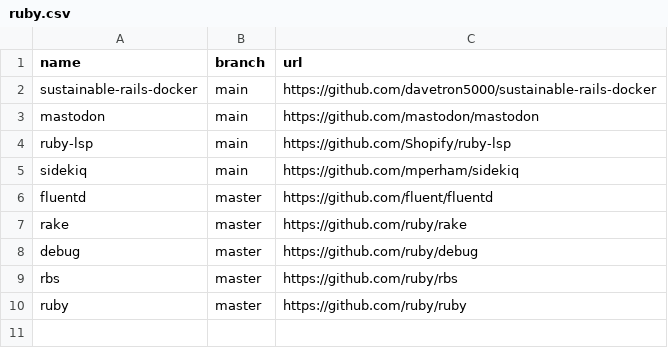
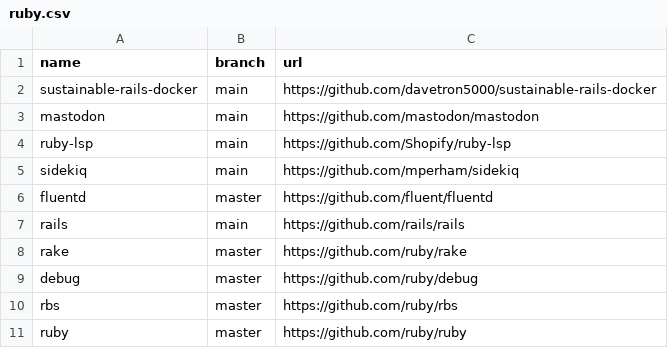
Before and after one commit to easbarba/lar, a CSV file: .config/qas/ruby.csv, drawn as a sheet.

Commit message:
qas/rb: add rails

```diff
--- a/.config/qas/ruby.csv
+++ b/.config/qas/ruby.csv
@@ -6,2 +6,3 @@ sidekiq,main,https://github.com/mperham/sidekiq
 fluentd,master,https://github.com/fluent/fluentd
+rails,main,https://github.com/rails/rails
 rake,master,https://github.com/ruby/rake
```
